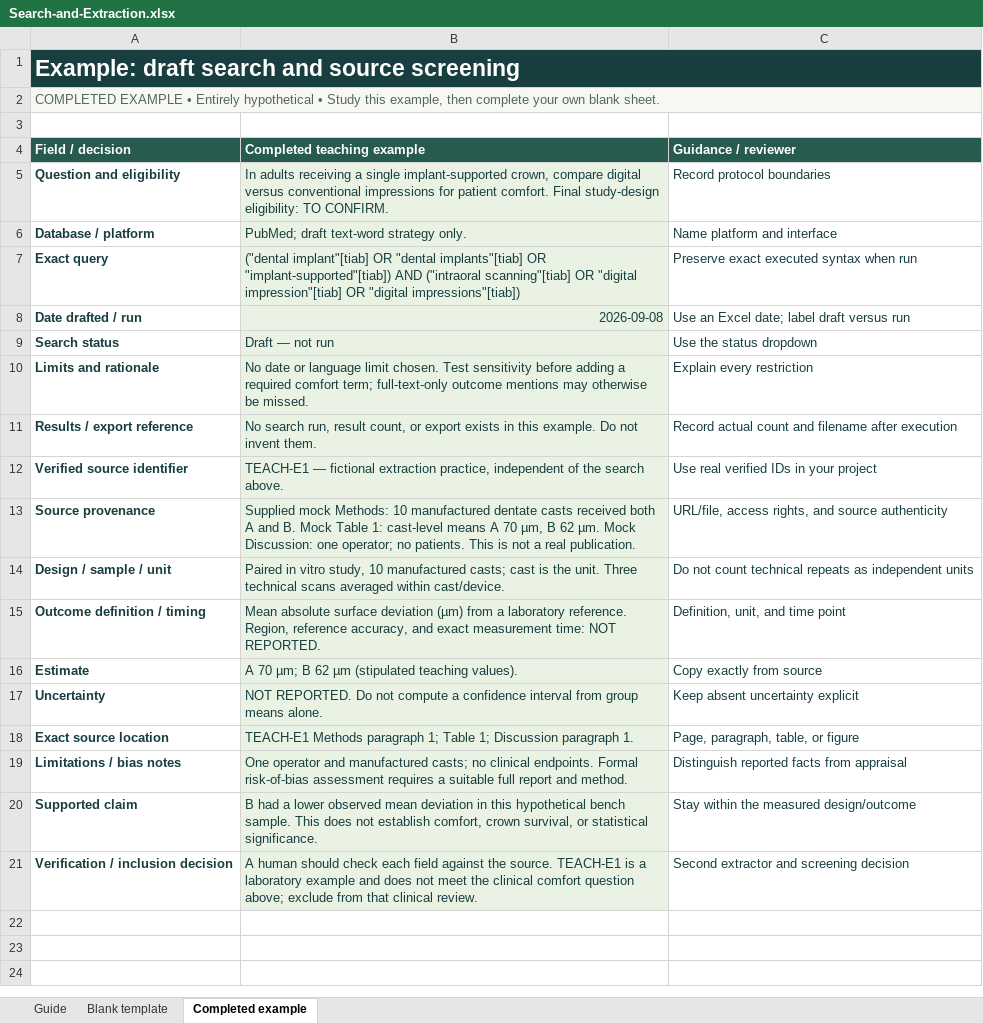
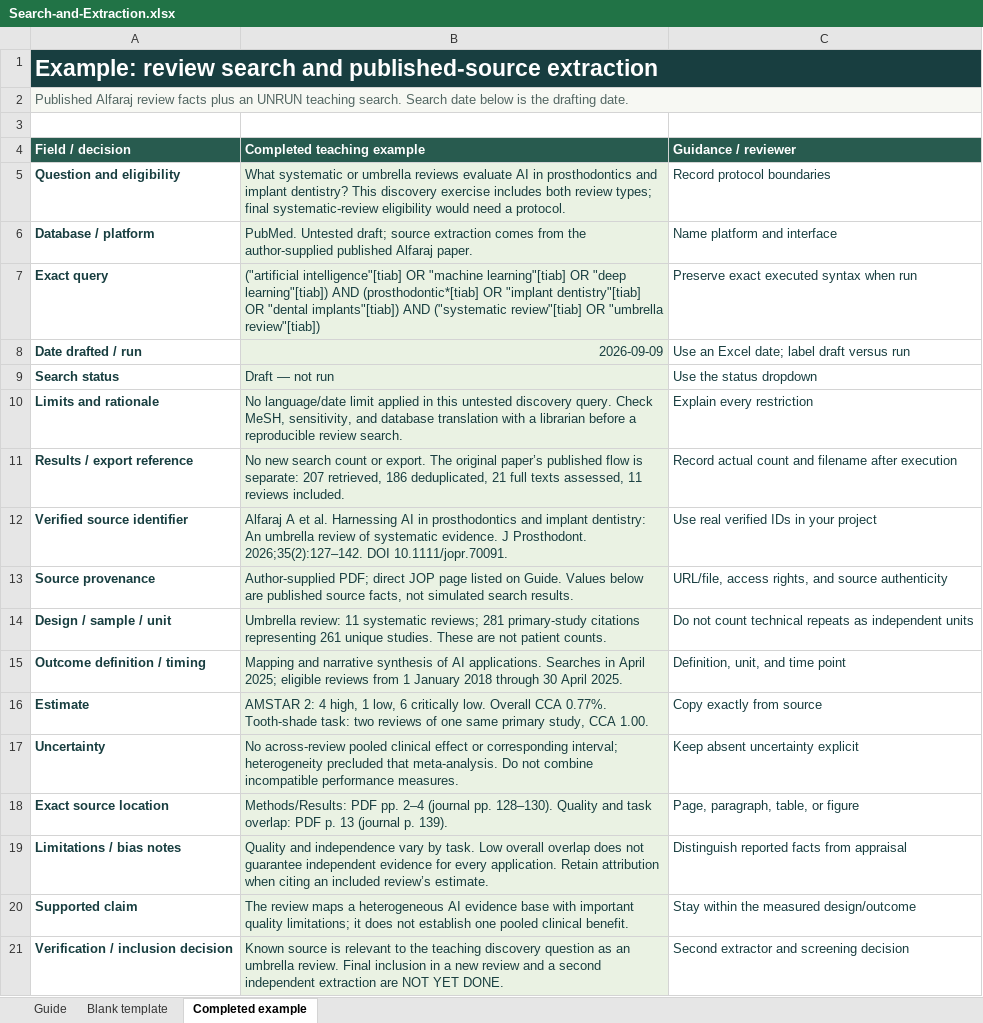
Before and after one commit to WSLINMSAI/dental-research-ai, an Excel workbook: downloads/Search-and-Extraction.xlsx, sheet Completed example, drawn as a sheet; values as stored, in another font and other column widths than the file's, no borders; the diff names each change by its address in the sheet, - before the commit and + after, or states it on an @@ line.

Commit message:
Ground learning examples in five JOP publications and add practical AI resource workflows

```diff
--- a/downloads/Search-and-Extraction.xlsx (sheet Completed example)
+++ b/downloads/Search-and-Extraction.xlsx (sheet Completed example)
-A1 (Field / decision): Example: draft search and source screening
+A1 (Field / decision): Example: review search and published-source extraction
-A2 (Field / decision): COMPLETED EXAMPLE • Entirely hypothetical • Study this example, then complete your own blank sheet.
+A2 (Field / decision): Published Alfaraj review facts plus an UNRUN teaching search. Search date below is the drafting date.
-B5 (Completed teaching example): In adults receiving a single implant-supported crown, compare digital versus conventional impressions for patient comfort. Final study-design eligibility: TO CONFIRM.
+B5 (Completed teaching example): What systematic or umbrella reviews evaluate AI in prosthodontics and implant dentistry? This discovery exercise includes both review types; final systematic-review eligibility would need a protocol.
-B6 (Completed teaching example): PubMed; draft text-word strategy only.
+B6 (Completed teaching example): PubMed. Untested draft; source extraction comes from the author-supplied published Alfaraj paper.
-B7 (Completed teaching example): ("dental implant"[tiab] OR "dental implants"[tiab] OR "implant-supported"[tiab]) AND ("intraoral scanning"[tiab] OR "digital impression"[tiab] OR "digital impressions"[tiab])
+B7 (Completed teaching example): ("artificial intelligence"[tiab] OR "machine learning"[tiab] OR "deep learning"[tiab]) AND (prosthodontic*[tiab] OR "implant dentistry"[tiab] OR "dental implants"[tiab]) AND ("systematic review"[tiab] OR "umbrella review"[tiab])
-B8 (Completed teaching example): 2026-09-08
+B8 (Completed teaching example): 2026-09-09
-B10 (Completed teaching example): No date or language limit chosen. Test sensitivity before adding a required comfort term; full-text-only outcome mentions may otherwise be missed.
+B10 (Completed teaching example): No language/date limit applied in this untested discovery query. Check MeSH, sensitivity, and database translation with a librarian before a reproducible review search.
-B11 (Completed teaching example): No search run, result count, or export exists in this example. Do not invent them.
+B11 (Completed teaching example): No new search count or export. The original paper’s published flow is separate: 207 retrieved, 186 deduplicated, 21 full texts assessed, 11 reviews included.
-B12 (Completed teaching example): TEACH-E1 — fictional extraction practice, independent of the search above.
+B12 (Completed teaching example): Alfaraj A et al. Harnessing AI in prosthodontics and implant dentistry: An umbrella review of systematic evidence. J Prosthodont. 2026;35(2):127–142. DOI 10.1111/jopr.70091.
-B13 (Completed teaching example): Supplied mock Methods: 10 manufactured dentate casts received both A and B. Mock Table 1: cast-level means A 70 µm, B 62 µm. Mock Discussion: one operator; no patients. This is not a real publication.
+B13 (Completed teaching example): Author-supplied PDF; direct JOP page listed on Guide. Values below are published source facts, not simulated search results.
-B14 (Completed teaching example): Paired in vitro study, 10 manufactured casts; cast is the unit. Three technical scans averaged within cast/device.
+B14 (Completed teaching example): Umbrella review: 11 systematic reviews; 281 primary-study citations representing 261 unique studies. These are not patient counts.
-B15 (Completed teaching example): Mean absolute surface deviation (µm) from a laboratory reference. Region, reference accuracy, and exact measurement time: NOT REPORTED.
+B15 (Completed teaching example): Mapping and narrative synthesis of AI applications. Searches in April 2025; eligible reviews from 1 January 2018 through 30 April 2025.
-B16 (Completed teaching example): A 70 µm; B 62 µm (stipulated teaching values).
+B16 (Completed teaching example): AMSTAR 2: 4 high, 1 low, 6 critically low. Overall CCA 0.77%. Tooth-shade task: two reviews of one same primary study, CCA 1.00.
-B17 (Completed teaching example): NOT REPORTED. Do not compute a confidence interval from group means alone.
+B17 (Completed teaching example): No across-review pooled clinical effect or corresponding interval; heterogeneity precluded that meta-analysis. Do not combine incompatible performance measures.
-B18 (Completed teaching example): TEACH-E1 Methods paragraph 1; Table 1; Discussion paragraph 1.
+B18 (Completed teaching example): Methods/Results: PDF pp. 2–4 (journal pp. 128–130). Quality and task overlap: PDF p. 13 (journal p. 139).
-B19 (Completed teaching example): One operator and manufactured casts; no clinical endpoints. Formal risk-of-bias assessment requires a suitable full report and method.
+B19 (Completed teaching example): Quality and independence vary by task. Low overall overlap does not guarantee independent evidence for every application. Retain attribution when citing an included review’s estimate.
-B20 (Completed teaching example): B had a lower observed mean deviation in this hypothetical bench sample. This does not establish comfort, crown survival, or statistical significance.
+B20 (Completed teaching example): The review maps a heterogeneous AI evidence base with important quality limitations; it does not establish one pooled clinical benefit.
-B21 (Completed teaching example): A human should check each field against the source. TEACH-E1 is a laboratory example and does not meet the clinical comfort question above; exclude from that clinical review.
+B21 (Completed teaching example): Known source is relevant to the teaching discovery question as an umbrella review. Final inclusion in a new review and a second independent extraction are NOT YET DONE.
```
Also changed, not shown: sheet Guide, downloads/AI-Use-Log.xlsx, downloads/Conference-Storyboard.xlsx, 13 other files.
